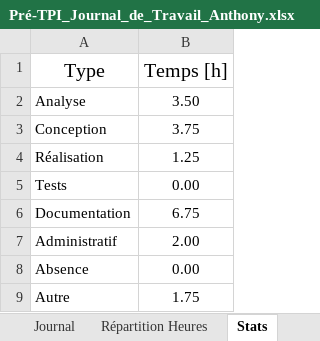
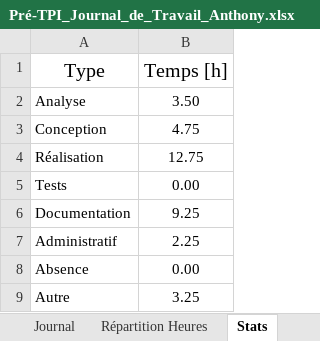
Before and after one commit to Anthony10012/Quest-ICT, an Excel workbook: docs/Pré-TPI_Journal_de_Travail_Anthony.xlsx, sheet Stats, drawn as a sheet; values as stored, in another font and other column widths than the file's, no borders; table styles not drawn; the diff names each change by its address in the sheet, - before the commit and + after, or states it on an @@ line.

```diff
--- a/docs/Pré-TPI_Journal_de_Travail_Anthony.xlsx (sheet Stats)
+++ b/docs/Pré-TPI_Journal_de_Travail_Anthony.xlsx (sheet Stats)
-B3 (Temps [h]): 3.75
+B3 (Temps [h]): 4.75
-B4 (Temps [h]): 1.25
+B4 (Temps [h]): 12.75
-B6 (Temps [h]): 6.75
+B6 (Temps [h]): 9.25
-B7 (Temps [h]): 2.00
+B7 (Temps [h]): 2.25
-B9 (Temps [h]): 1.75
+B9 (Temps [h]): 3.25
```
Also changed, not shown: sheet Journal, charts or pictures, 4 other files.
